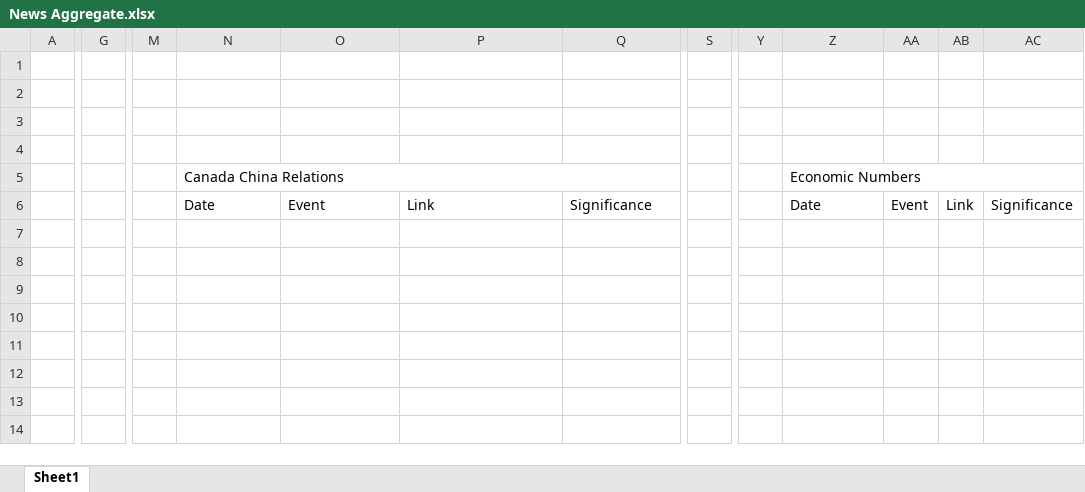
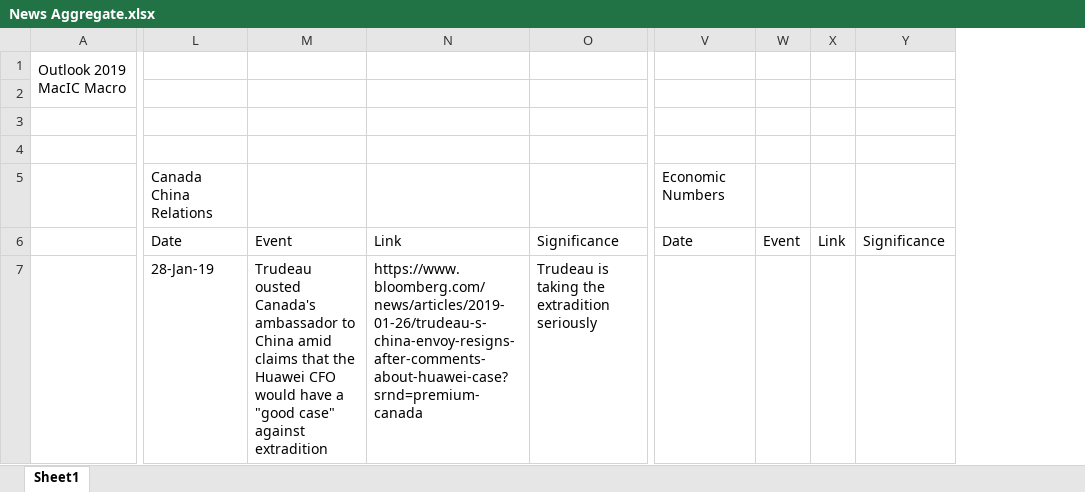
Before and after one commit to lkrenn/MacIC_Macro, an Excel workbook: 2019_Outlook/News Aggregate.xlsx, sheet Sheet1, drawn as a sheet; only a part is shown, gaps mark what is left out; values as stored, in another font and other column widths than the file's, no cell formats; removed rows and columns are numbered as before the commit, all else as after; rows hold the shown columns only; the diff covers the shown part only; the diff names each change by its address in the sheet, - before the commit and + after, or states it on an @@ line.

```diff
--- a/2019_Outlook/News Aggregate.xlsx (sheet Sheet1)
+++ b/2019_Outlook/News Aggregate.xlsx (sheet Sheet1)
-column A, empty
+column A, row 1: Outlook 2019 MacIC Macro
-column G, empty
-column M, empty
-column S, empty
-column Y, empty
-N5:R5 merged
-Z5:AC5 merged
+row 7:  | 28-Jan-19 | Trudeau ousted Canada's ambassador to China amid claims that the Huawei CFO would have a "good case" against extradition | https://www.bloomberg.com/news/articles/2019-01-26/trudeau-s-china-envoy-resigns-after-comments-about-huawei-case?srnd=premium-canada | Trudeau is taking the extradition seriously
```
Also changed, not shown: merged cells elsewhere in this sheet, cell formats, 2 other files.
